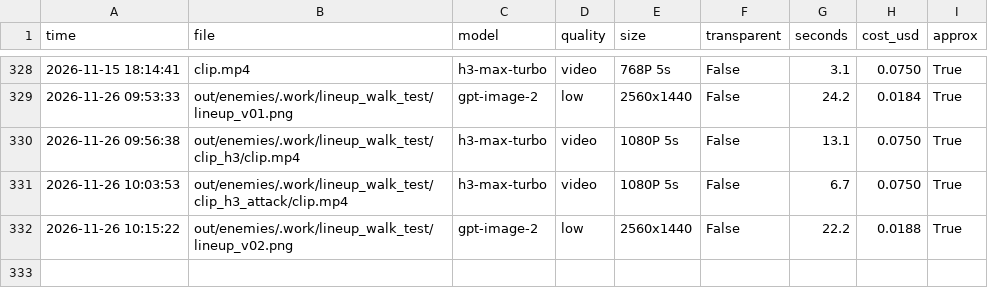
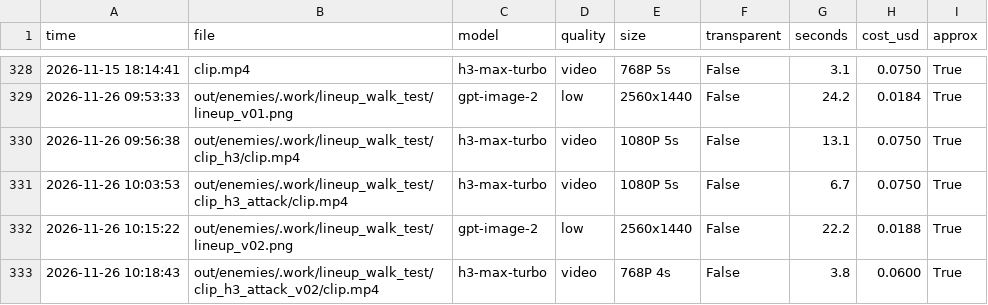
Before and after one commit to vinhtran6686/fal-lab, a CSV file: out/costs.csv, drawn as a sheet; only a part is shown, gaps mark what is left out.

```diff
--- a/out/costs.csv
+++ b/out/costs.csv
@@ -332 +332,2 @@ time,file,model,quality,size,transparent,seconds,cost_usd,approx
 2026-11-26 10:15:22,out/enemies/.work/lineup_walk_test/lineup_v02.png,gpt-image-2,low,2560x1440,False,22.2,0.0188,True
+2026-11-26 10:18:43,out/enemies/.work/lineup_walk_test/clip_h3_attack_v02/clip.mp4,h3-max-turbo,video,768P 4s,False,3.8,0.0600,True
```
